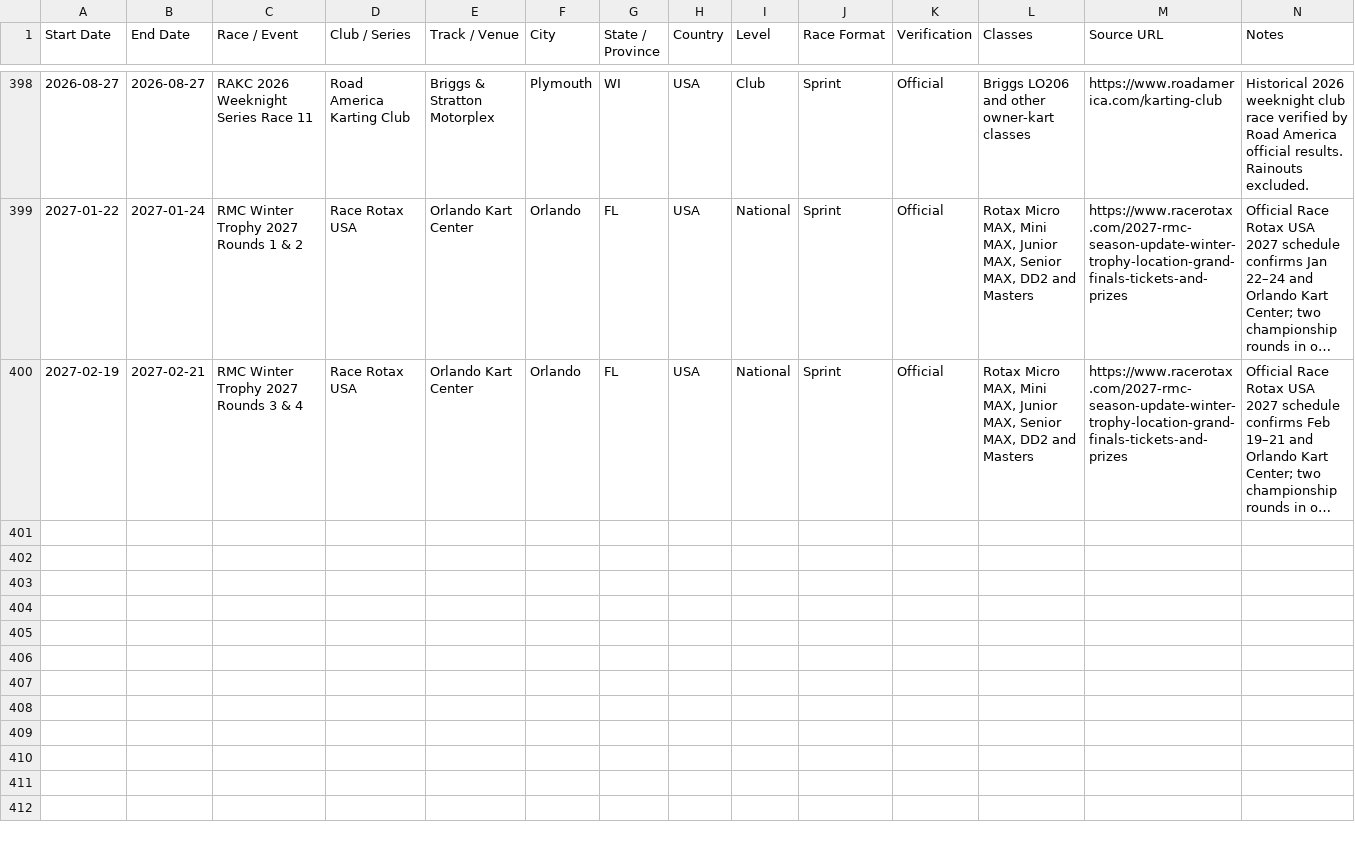
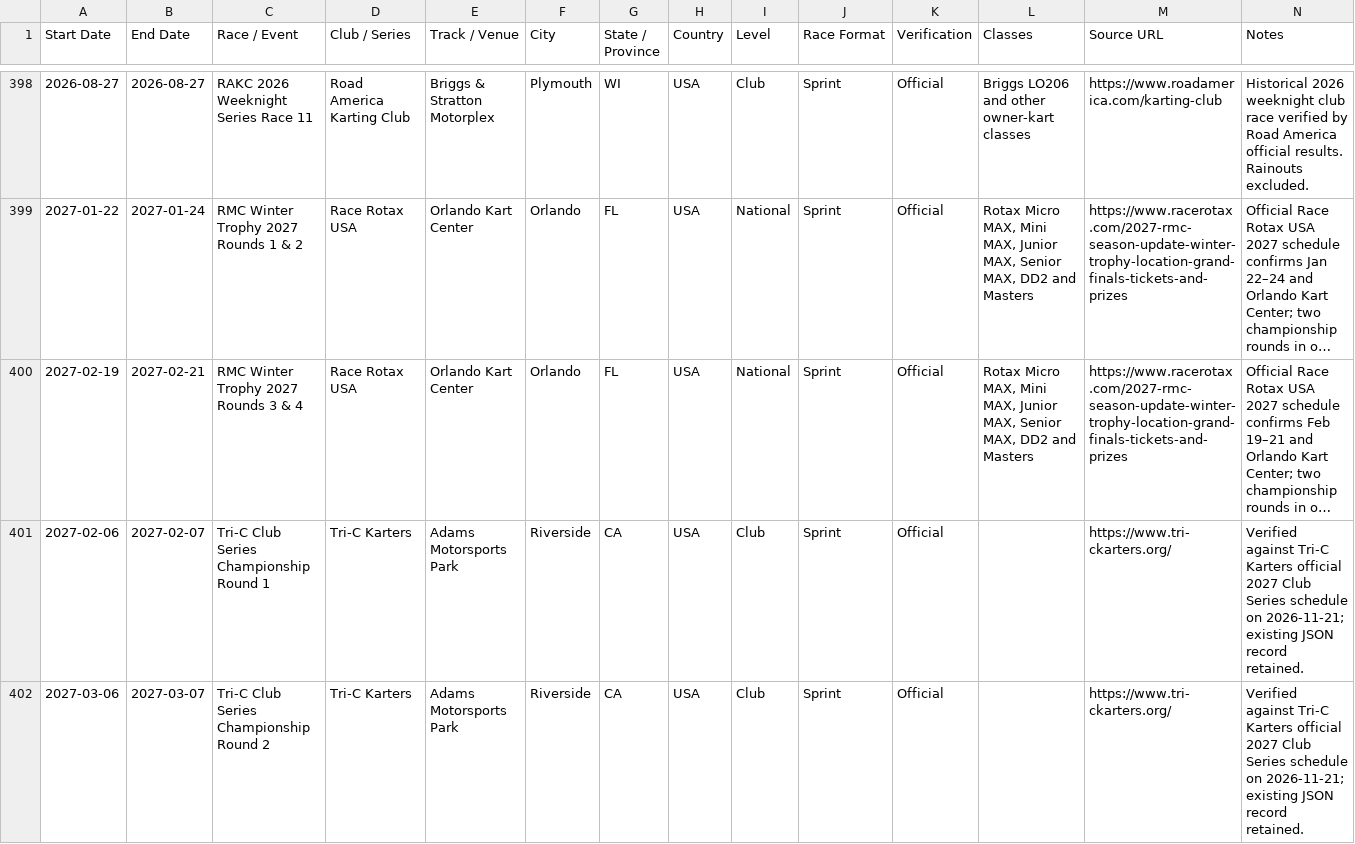
Before and after one commit to Baj002/Kart-Atlas, a CSV file: data/races.csv, drawn as a sheet; only a part is shown, gaps mark what is left out; long unchanged cells end in …; the diff covers the shown part only; the diff names each change by its address in the sheet, - before the commit and + after, or states it on an @@ line.

Commit message:
Sync eight verified 2027 Tri-C club rounds into curated race CSV

```diff
--- a/data/races.csv
+++ b/data/races.csv
+row 401: 2027-02-06 | 2027-02-07 | Tri-C Club Series Championship Round 1 | Tri-C Karters | Adams Motorsports Park | Riverside | CA | USA | Club | Sprint | Official |  | https://www.tri-ckarters.org/ | Verified against Tri-C Karters official 2027 Club Series schedule on 2026-11-21; existing JSON record retained.
+row 402: 2027-03-06 | 2027-03-07 | Tri-C Club Series Championship Round 2 | Tri-C Karters | Adams Motorsports Park | Riverside | CA | USA | Club | Sprint | Official |  | https://www.tri-ckarters.org/ | Verified against Tri-C Karters official 2027 Club Series schedule on 2026-11-21; existing JSON record retained.
```
Also changed, not shown: 6 added rows elsewhere in this file.
